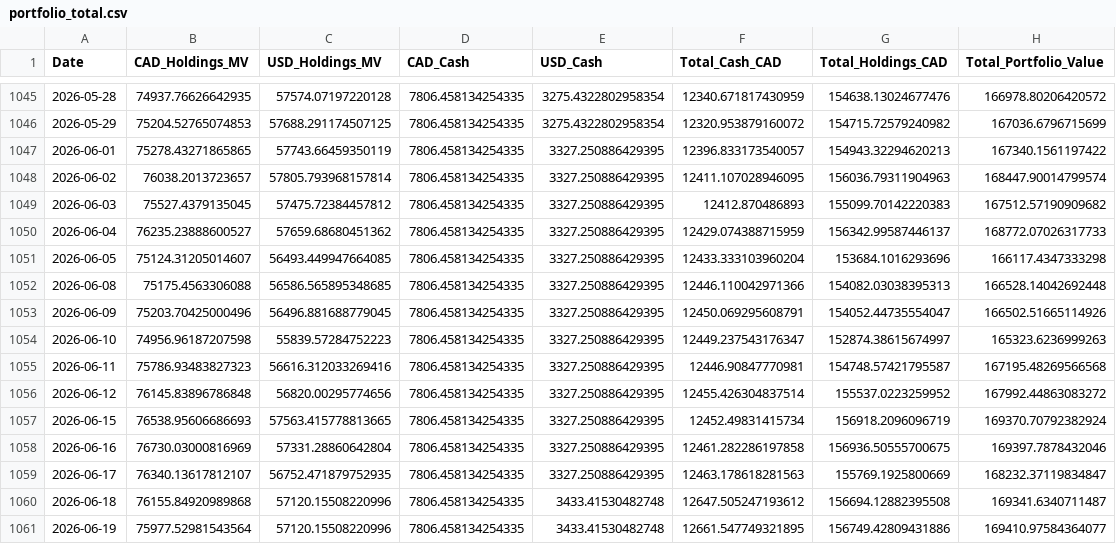
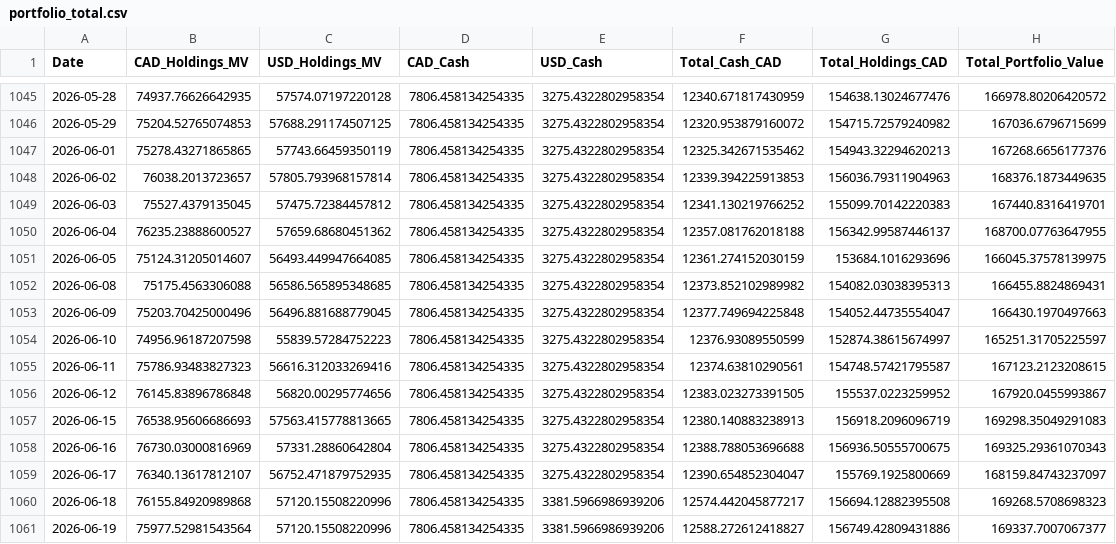
Before and after one commit to DFIC-Quant-Fund/Fund-Monitor, a CSV file: data/benchmark/output/portfolio_total.csv, drawn as a sheet; only a part is shown, gaps mark what is left out; the diff covers the shown part only.

```diff
--- a/data/benchmark/output/portfolio_total.csv
+++ b/data/benchmark/output/portfolio_total.csv
@@ -1046,16 +1046,16 @@ Date,CAD_Holdings_MV,USD_Holdings_MV,CAD_Cash,USD_Cash,Total_Cash_CAD,Total_Hold
 2026-05-29,75204.52765074853,57688.291174507125,7806.458134254335,3275.4322802958354,12320.953879160072,154715.72579240982,167036.6796715699
-2026-06-01,75278.43271865865,57743.66459350119,7806.458134254335,3327.250886429395,12396.833173540057,154943.32294620213,167340.1561197422
-2026-06-02,76038.2013723657,57805.793968157814,7806.458134254335,3327.250886429395,12411.107028946095,156036.79311904963,168447.90014799574
-2026-06-03,75527.4379135045,57475.72384457812,7806.458134254335,3327.250886429395,12412.870486893,155099.70142220383,167512.57190909682
-2026-06-04,76235.23888600527,57659.68680451362,7806.458134254335,3327.250886429395,12429.074388715959,156342.99587446137,168772.07026317733
-2026-06-05,75124.31205014607,56493.449947664085,7806.458134254335,3327.250886429395,12433.333103960204,153684.1016293696,166117.4347333298
-2026-06-08,75175.4563306088,56586.565895348685,7806.458134254335,3327.250886429395,12446.110042971366,154082.03038395313,166528.14042692448
-2026-06-09,75203.70425000496,56496.881688779045,7806.458134254335,3327.250886429395,12450.069295608791,154052.44735554047,166502.51665114926
-2026-06-10,74956.96187207598,55839.57284752223,7806.458134254335,3327.250886429395,12449.237543176347,152874.38615674997,165323.6236999263
-2026-06-11,75786.93483827323,56616.312033269416,7806.458134254335,3327.250886429395,12446.90847770981,154748.57421795587,167195.48269566568
-2026-06-12,76145.83896786848,56820.00295774656,7806.458134254335,3327.250886429395,12455.426304837514,155537.0223259952,167992.44863083272
-2026-06-15,76538.95606686693,57563.415778813665,7806.458134254335,3327.250886429395,12452.49831415734,156918.2096096719,169370.70792382924
-2026-06-16,76730.03000816969,57331.28860642804,7806.458134254335,3327.250886429395,12461.282286197858,156936.50555700675,169397.7878432046
-2026-06-17,76340.13617812107,56752.471879752935,7806.458134254335,3327.250886429395,12463.178618281563,155769.1925800669,168232.37119834847
-2026-06-18,76155.84920989868,57120.15508220996,7806.458134254335,3433.41530482748,12647.505247193612,156694.12882395508,169341.6340711487
-2026-06-19,75977.52981543564,57120.15508220996,7806.458134254335,3433.41530482748,12661.547749321895,156749.42809431886,169410.97584364077
+2026-06-01,75278.43271865865,57743.66459350119,7806.458134254335,3275.4322802958354,12325.342671535462,154943.32294620213,167268.6656177376
+2026-06-02,76038.2013723657,57805.793968157814,7806.458134254335,3275.4322802958354,12339.394225913853,156036.79311904963,168376.1873449635
+2026-06-03,75527.4379135045,57475.72384457812,7806.458134254335,3275.4322802958354,12341.130219766252,155099.70142220383,167440.8316419701
+2026-06-04,76235.23888600527,57659.68680451362,7806.458134254335,3275.4322802958354,12357.081762018188,156342.99587446137,168700.07763647955
+2026-06-05,75124.31205014607,56493.449947664085,7806.458134254335,3275.4322802958354,12361.274152030159,153684.1016293696,166045.37578139975
+2026-06-08,75175.4563306088,56586.565895348685,7806.458134254335,3275.4322802958354,12373.852102989982,154082.03038395313,166455.8824869431
+2026-06-09,75203.70425000496,56496.881688779045,7806.458134254335,3275.4322802958354,12377.749694225848,154052.44735554047,166430.1970497663
+2026-06-10,74956.96187207598,55839.57284752223,7806.458134254335,3275.4322802958354,12376.93089550599,152874.38615674997,165251.31705225597
+2026-06-11,75786.93483827323,56616.312033269416,7806.458134254335,3275.4322802958354,12374.63810290561,154748.57421795587,167123.2123208615
+2026-06-12,76145.83896786848,56820.00295774656,7806.458134254335,3275.4322802958354,12383.023273391505,155537.0223259952,167920.0455993867
+2026-06-15,76538.95606686693,57563.415778813665,7806.458134254335,3275.4322802958354,12380.140883238913,156918.2096096719,169298.35049291083
+2026-06-16,76730.03000816969,57331.28860642804,7806.458134254335,3275.4322802958354,12388.788053696688,156936.50555700675,169325.29361070343
+2026-06-17,76340.13617812107,56752.471879752935,7806.458134254335,3275.4322802958354,12390.654852304047,155769.1925800669,168159.84743237097
+2026-06-18,76155.84920989868,57120.15508220996,7806.458134254335,3381.5966986939206,12574.442045877217,156694.12882395508,169268.5708698323
+2026-06-19,75977.52981543564,57120.15508220996,7806.458134254335,3381.5966986939206,12588.272612418827,156749.42809431886,169337.7007067377
```
Also changed, not shown: 1 added row and 30 edited cells elsewhere in this file, data/core/output/daily_holdings.csv, data/core/output/dividend_income.csv, 15 other files.
